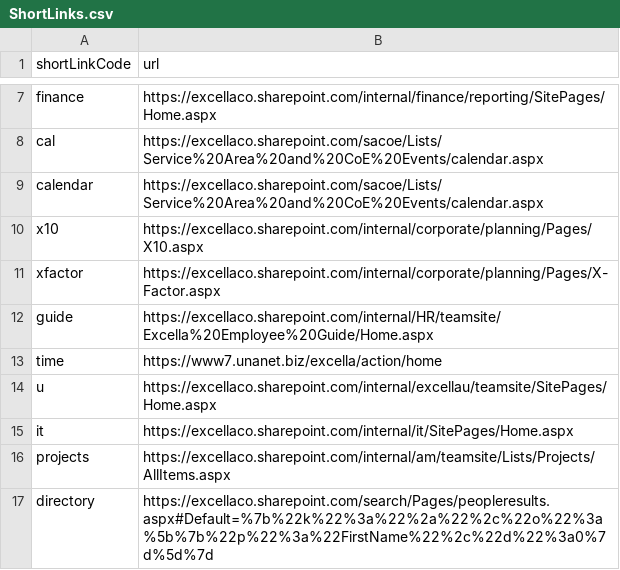
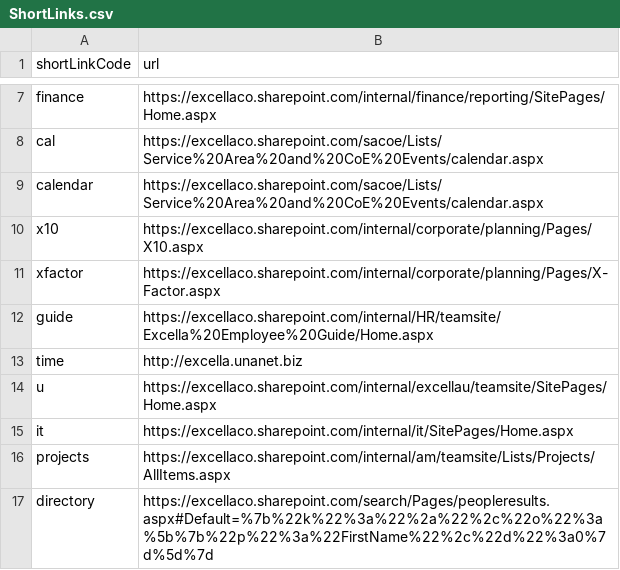
Before and after one commit to excellalabs/xluhco, a CSV file: src/xluhco.web/wwwroot/ShortLinks.csv, drawn as a sheet; only a part is shown, gaps mark what is left out.

Commit message:
Update time shortlink
Per colleen & Phil Boothe in Slack.

```diff
--- a/src/xluhco.web/wwwroot/ShortLinks.csv
+++ b/src/xluhco.web/wwwroot/ShortLinks.csv
@@ -12,3 +12,3 @@ xfactor,https://excellaco.sharepoint.com/internal/corporate/planning/Pages/X-Fac
 guide,https://excellaco.sharepoint.com/internal/HR/teamsite/Excella%20Employee%20Guide/Home.aspx
-time,https://www7.unanet.biz/excella/action/home
+time,http://excella.unanet.biz
 u,https://excellaco.sharepoint.com/internal/excellau/teamsite/SitePages/Home.aspx
```
